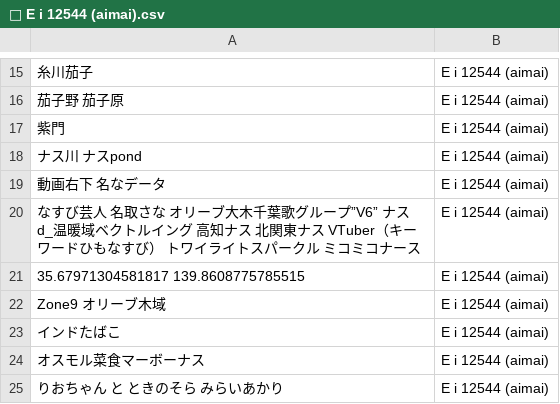
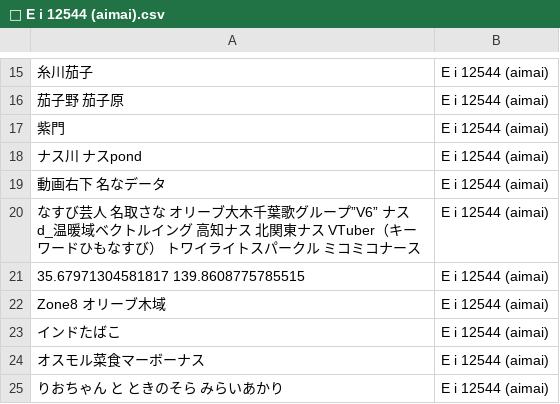
Before and after one commit to FruityheartGarden/E_I____, a CSV file: E i 12544 (aimai)/📙 E i 12544 (aimai).csv, drawn as a sheet; only a part is shown, gaps mark what is left out; the diff names each change by its address in the sheet, - before the commit and + after, or states it on an @@ line.

Commit message:
Change Zone9 to Zone8 in CSV file

```diff
--- a/E i 12544 (aimai)/📙 E i 12544 (aimai).csv
+++ b/E i 12544 (aimai)/📙 E i 12544 (aimai).csv
-A22: Zone9 オリーブ木域
+A22: Zone8 オリーブ木域
```
